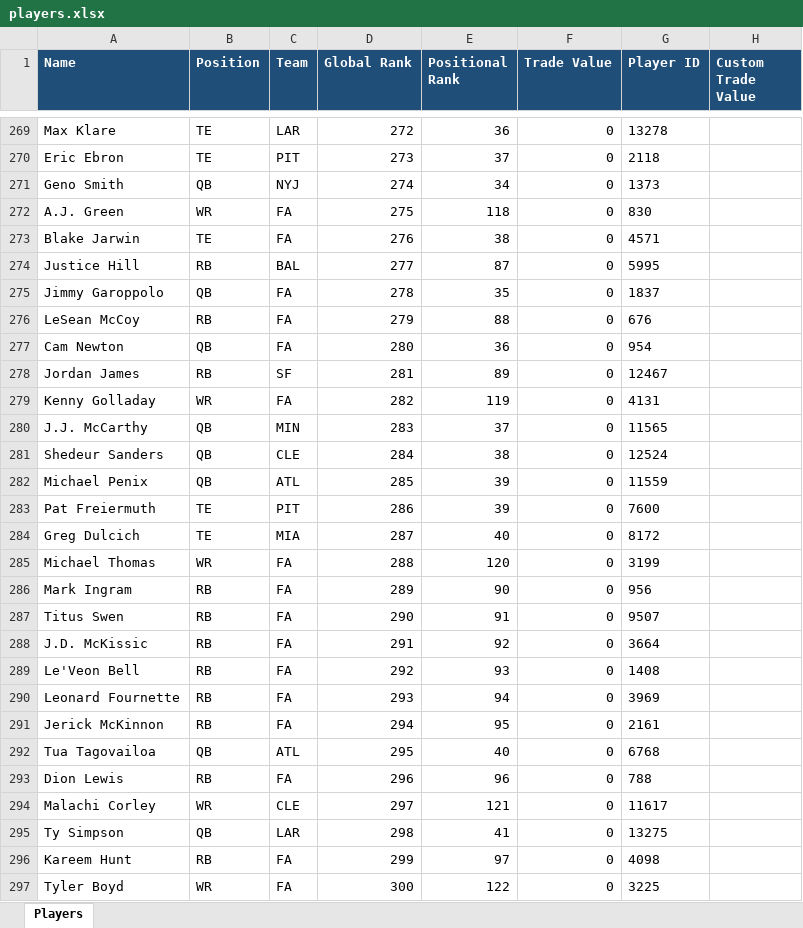
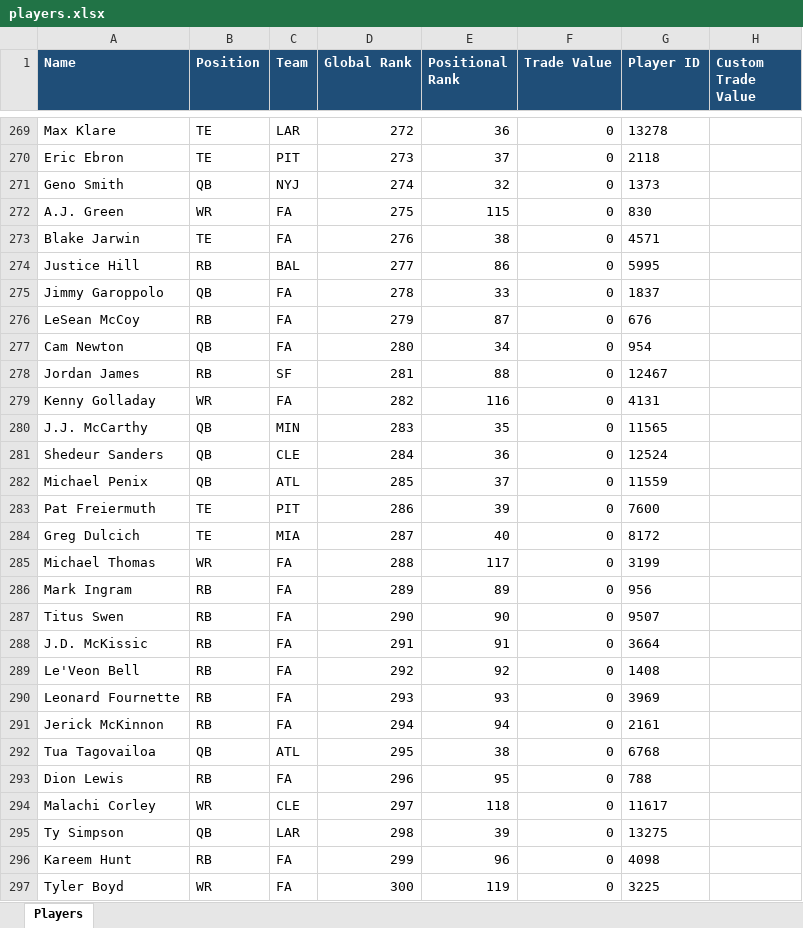
Before and after one commit to AusthenCode/FantasyPy, an Excel workbook: players.xlsx, sheet Players, drawn as a sheet; only a part is shown, gaps mark what is left out; values as stored, in another font and other column widths than the file's, no borders; the diff covers the shown part only; the diff names each change by its address in the sheet, - before the commit and + after, or states it on an @@ line.

```diff
--- a/players.xlsx (sheet Players)
+++ b/players.xlsx (sheet Players)
-E271 (Positional Rank): 34
+E271 (Positional Rank): 32
-E272 (Positional Rank): 118
+E272 (Positional Rank): 115
-E274 (Positional Rank): 87
+E274 (Positional Rank): 86
-E275 (Positional Rank): 35
+E275 (Positional Rank): 33
-E276 (Positional Rank): 88
+E276 (Positional Rank): 87
-E277 (Positional Rank): 36
+E277 (Positional Rank): 34
-E278 (Positional Rank): 89
+E278 (Positional Rank): 88
-E279 (Positional Rank): 119
+E279 (Positional Rank): 116
-E280 (Positional Rank): 37
+E280 (Positional Rank): 35
-E281 (Positional Rank): 38
+E281 (Positional Rank): 36
-E282 (Positional Rank): 39
+E282 (Positional Rank): 37
-E285 (Positional Rank): 120
+E285 (Positional Rank): 117
-E286 (Positional Rank): 90
+E286 (Positional Rank): 89
-E287 (Positional Rank): 91
+E287 (Positional Rank): 90
-E288 (Positional Rank): 92
+E288 (Positional Rank): 91
-E289 (Positional Rank): 93
+E289 (Positional Rank): 92
-E290 (Positional Rank): 94
+E290 (Positional Rank): 93
-E291 (Positional Rank): 95
+E291 (Positional Rank): 94
-E292 (Positional Rank): 40
+E292 (Positional Rank): 38
-E293 (Positional Rank): 96
+E293 (Positional Rank): 95
-E294 (Positional Rank): 121
+E294 (Positional Rank): 118
-E295 (Positional Rank): 41
+E295 (Positional Rank): 39
-E296 (Positional Rank): 97
+E296 (Positional Rank): 96
-E297 (Positional Rank): 122
+E297 (Positional Rank): 119
```
Also changed, not shown: 1032 edited cells elsewhere in this sheet, 3 other files.
